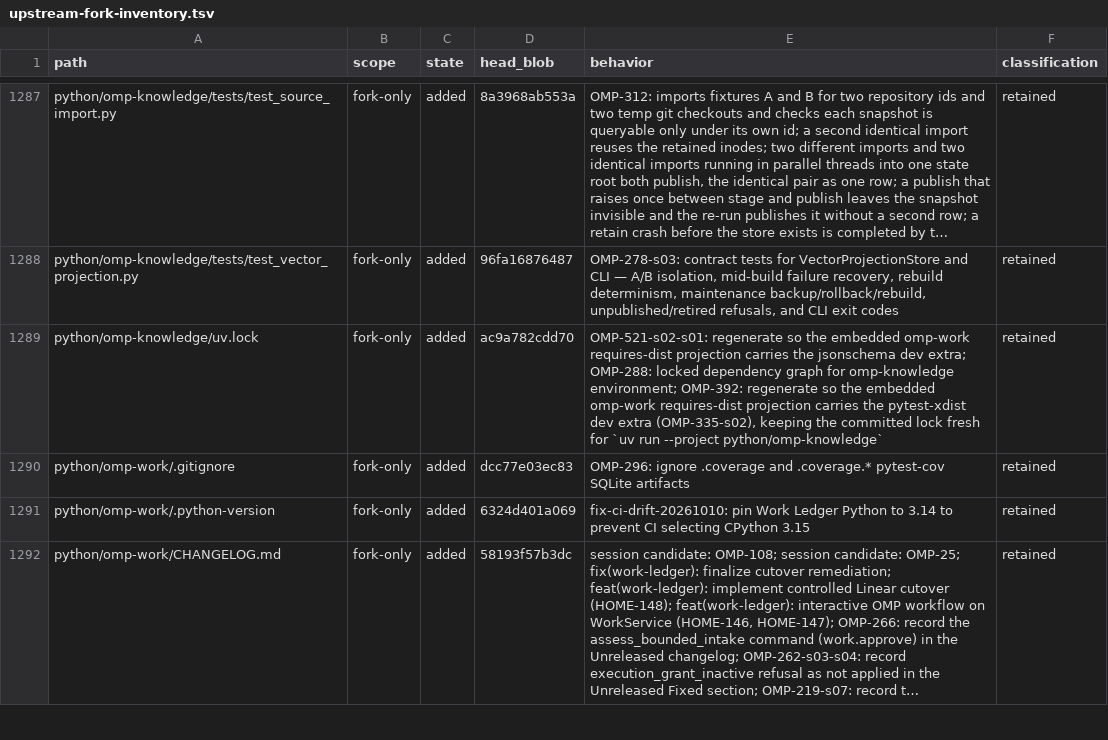
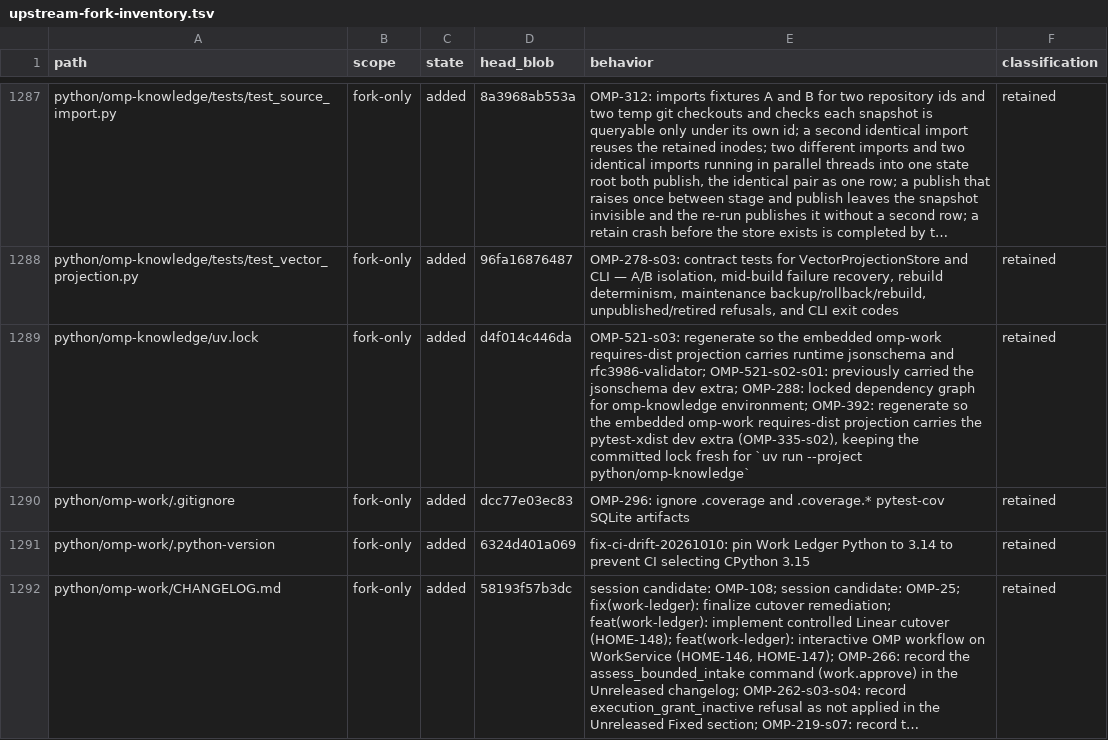
Before and after one commit to theturtlecsz/oh-my-pi, a TSV file: docs/upstream-fork-inventory.tsv, drawn as a sheet; only a part is shown, gaps mark what is left out; long unchanged cells end in …; the diff names each change by its address in the sheet, - before the commit and + after, or states it on an @@ line.

Commit message:
OMP-521-s03: refresh omp-knowledge lock for NSI runtime deps

```diff
--- a/docs/upstream-fork-inventory.tsv
+++ b/docs/upstream-fork-inventory.tsv
-D1289 (head_blob): ac9a782cdd70
+D1289 (head_blob): d4f014c446da
-E1289 (behavior): OMP-521-s02-s01: regenerate so the embedded omp-work requires-dist projection carries the jsonschema…
+E1289 (behavior): OMP-521-s03: regenerate so the embedded omp-work requires-dist projection carries runtime jsonschema and rfc3986-validator; OMP-521-s02-s01: previously carried the jsonschema…
```
Also changed, not shown: 1 other file.
